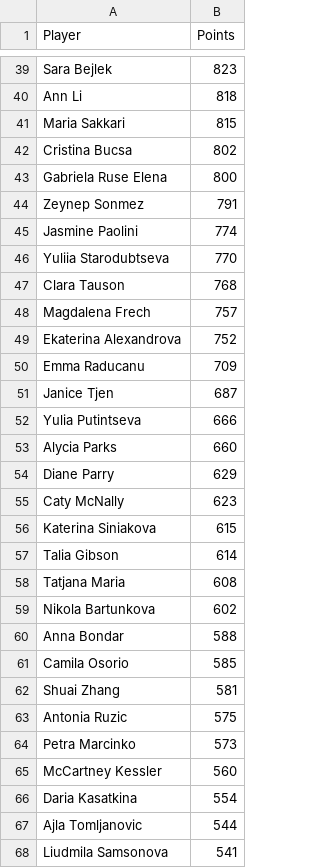
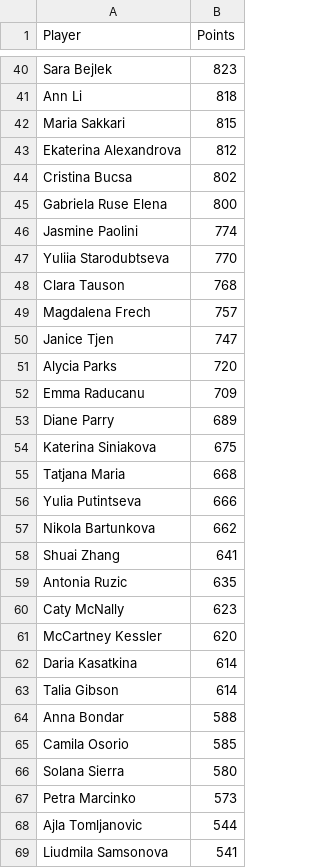
Before and after one commit to peterblum20/ATP-Race-Data, a CSV file: wta_race_top500.csv, drawn as a sheet; only a part is shown, gaps mark what is left out; the diff covers the shown part only.

```diff
--- a/wta_race_top500.csv
+++ b/wta_race_top500.csv
@@ -41,5 +42,5 @@ Ann Li,818
 Maria Sakkari,815
+Ekaterina Alexandrova,812
 Cristina Bucsa,802
 Gabriela Ruse Elena,800
-Zeynep Sonmez,791
 Jasmine Paolini,774
@@ -48,20 +49,20 @@ Clara Tauson,768
 Magdalena Frech,757
-Ekaterina Alexandrova,752
+Janice Tjen,747
+Alycia Parks,720
 Emma Raducanu,709
-Janice Tjen,687
+Diane Parry,689
+Katerina Siniakova,675
+Tatjana Maria,668
 Yulia Putintseva,666
-Alycia Parks,660
-Diane Parry,629
+Nikola Bartunkova,662
+Shuai Zhang,641
+Antonia Ruzic,635
 Caty McNally,623
-Katerina Siniakova,615
+McCartney Kessler,620
+Daria Kasatkina,614
 Talia Gibson,614
-Tatjana Maria,608
-Nikola Bartunkova,602
 Anna Bondar,588
 Camila Osorio,585
-Shuai Zhang,581
-Antonia Ruzic,575
+Solana Sierra,580
 Petra Marcinko,573
-McCartney Kessler,560
-Daria Kasatkina,554
 Ajla Tomljanovic,544
```
Also changed, not shown: 14 added rows, 14 removed rows, 12 moved rows and 6 edited cells elsewhere in this file, atp_race_top500.csv.
